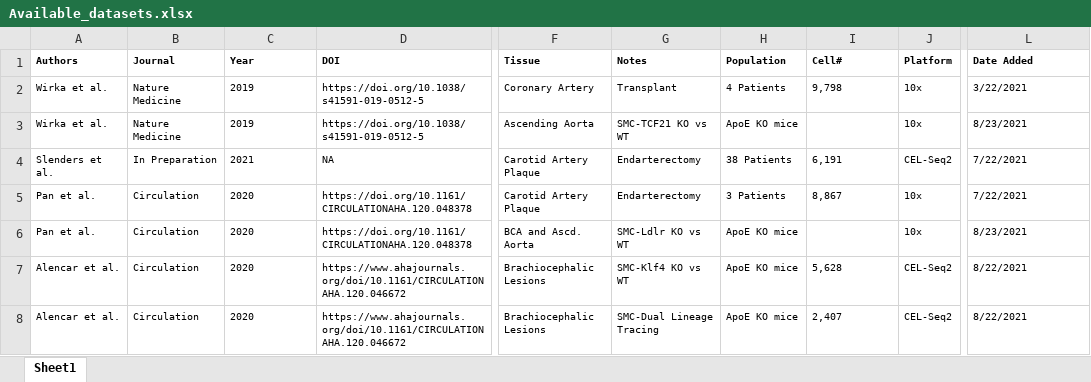
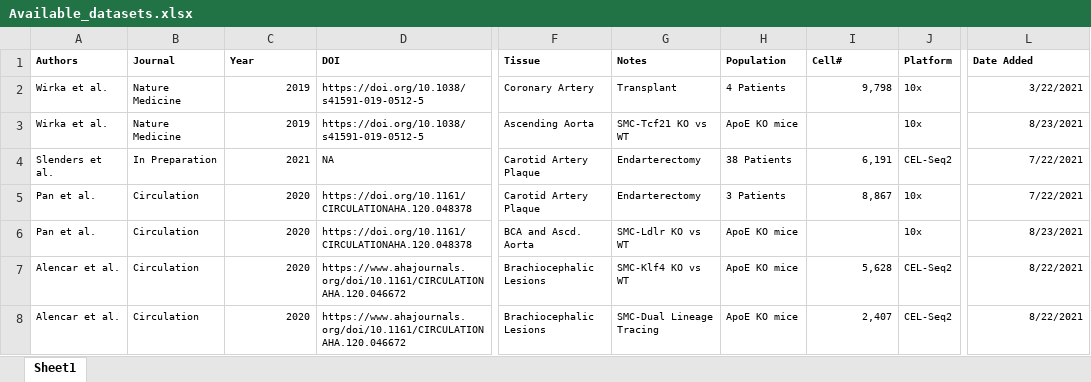
Before and after one commit to MillerLab-CPHG/PlaqView, an Excel workbook: Available_datasets.xlsx, sheet Sheet1, drawn as a sheet; only a part is shown, gaps mark what is left out; values as stored, in another font and other column widths than the file's, no borders; table styles not drawn; the diff names each change by its address in the sheet, - before the commit and + after, or states it on an @@ line.

Commit message:
changed all select label method input. currently stable awaiting for updated data

```diff
--- a/Available_datasets.xlsx (sheet Sheet1)
+++ b/Available_datasets.xlsx (sheet Sheet1)
-C2:C8 alignment: left
+C2:C8 alignment: right
-I2 alignment: left
+I2 alignment: right
-L2:L8 alignment: left
+L2:L8 alignment: right
-G3 (Notes): SMC-TCF21 KO vs WT
+G3 (Notes): SMC-Tcf21 KO vs WT
-I4:I5 alignment: left
+I4:I5 alignment: right
-I7:I8 alignment: left
+I7:I8 alignment: right
```
Also changed, not shown: 9 other files.
